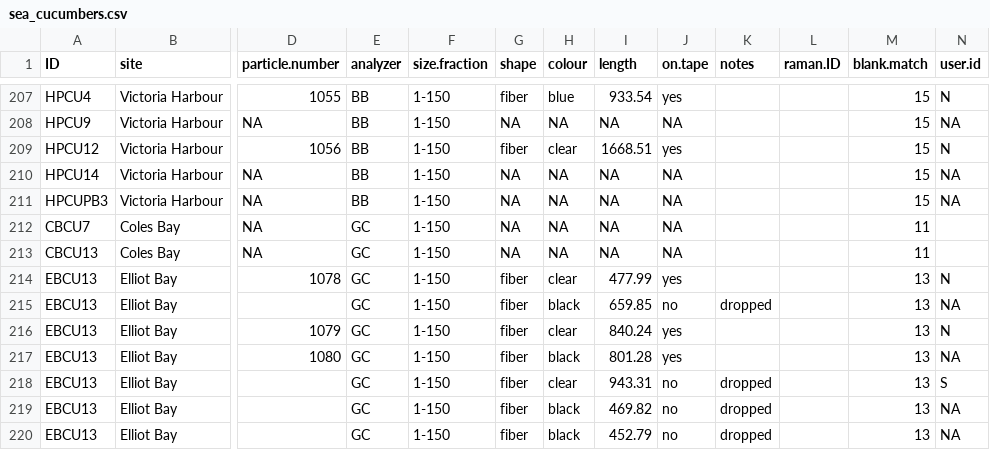
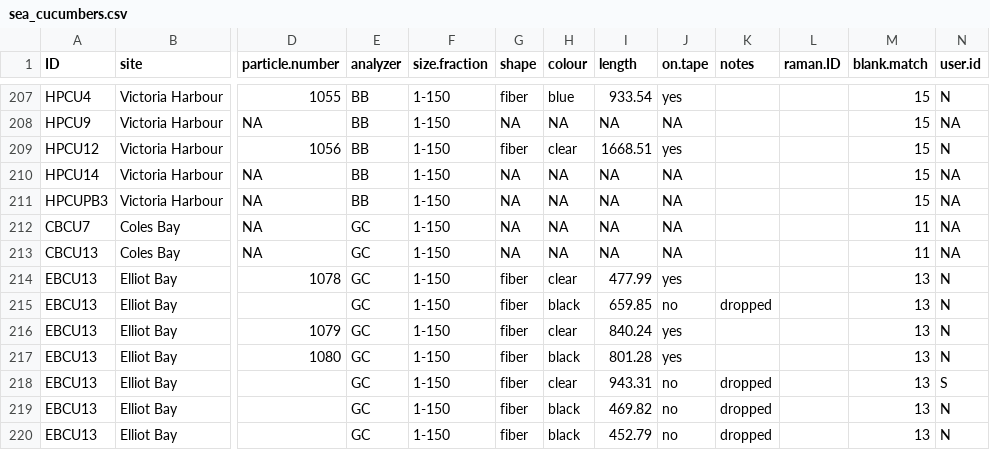
Before and after one commit to GCov/Covernton_et_al_2021_MPs_and_food_webs, a CSV file: sea_cucumbers.csv, drawn as a sheet; only a part is shown, gaps mark what is left out; the diff names each change by its address in the sheet, - before the commit and + after, or states it on an @@ line.

```diff
--- a/sea_cucumbers.csv
+++ b/sea_cucumbers.csv
-N212:N213 (user.id): (empty)
+N212:N213 (user.id): NA
-N215 (user.id): NA
+N215 (user.id): N
-N217 (user.id): NA
+N217 (user.id): N
-N219:N220 (user.id): NA
+N219:N220 (user.id): N
```
Also changed, not shown: crabs.csv, rockfish.csv, 13 other files.
